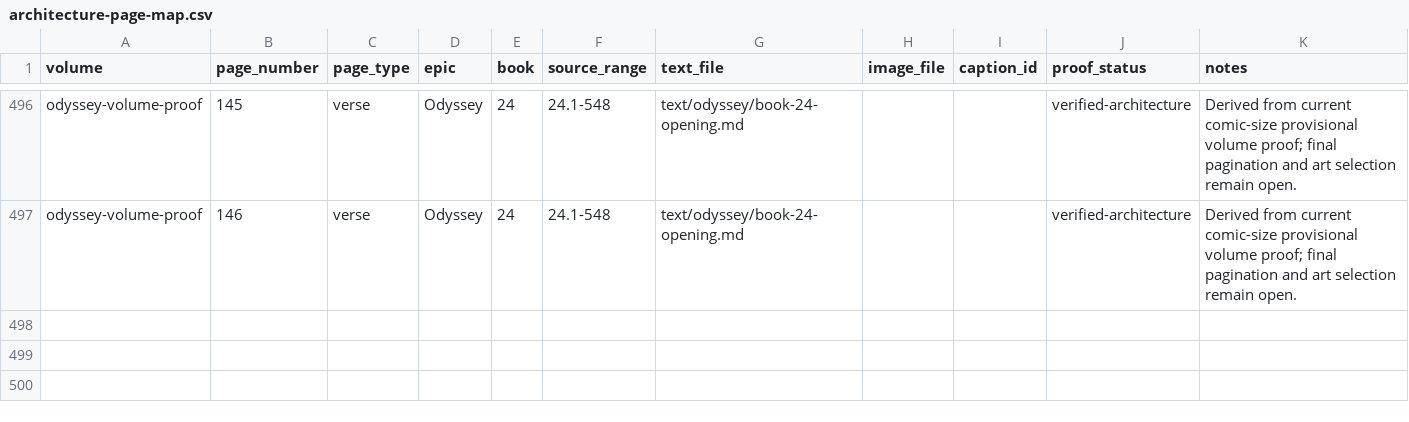
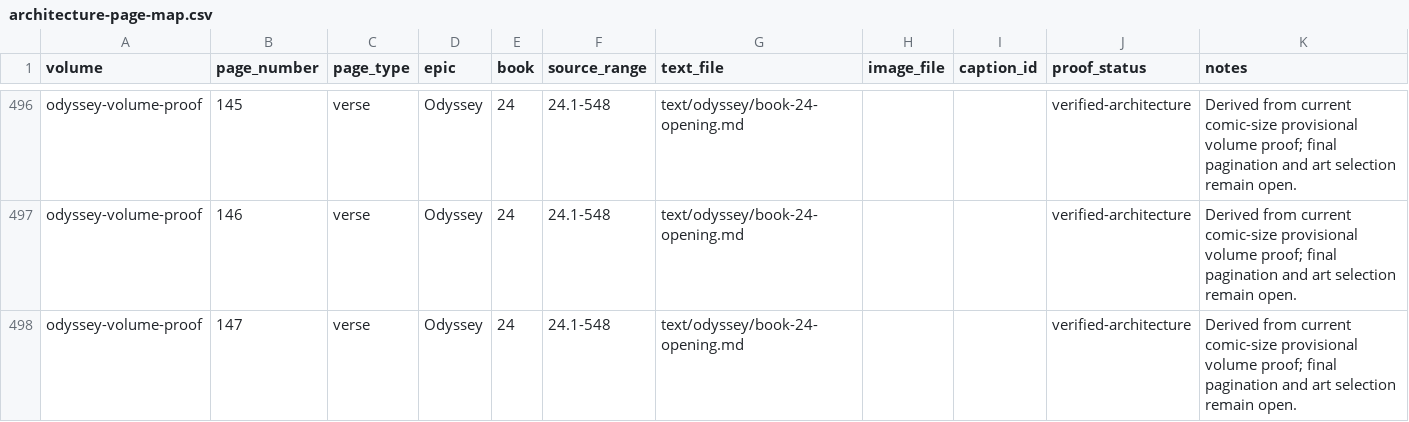
Before and after one commit to CastaliaInstitute/inq-homer-blake, a CSV file: design/architecture-page-map.csv, drawn as a sheet; only a part is shown, gaps mark what is left out; the diff names each change by its address in the sheet, - before the commit and + after, or states it on an @@ line.

Commit message:
expand Odyssey Book 24 aftermath

```diff
--- a/design/architecture-page-map.csv
+++ b/design/architecture-page-map.csv
+row 498: odyssey-volume-proof | 147 | verse | Odyssey | 24 | 24.1-548 | text/odyssey/book-24-opening.md |  |  | verified-architecture | Derived from current comic-size provisional volume proof; final pagination and art selection remain open.
```
Also changed, not shown: text/meter-outliers.csv, text/meter-report.csv, 12 other files.
